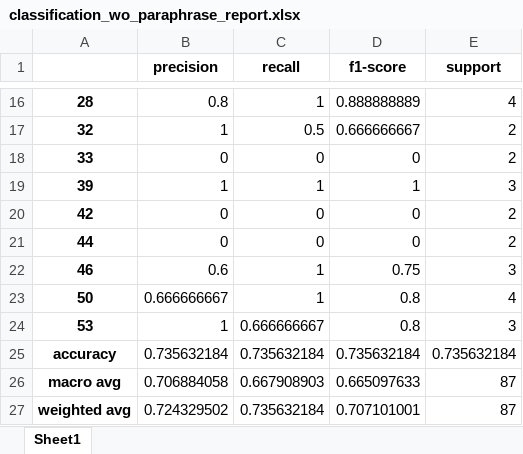
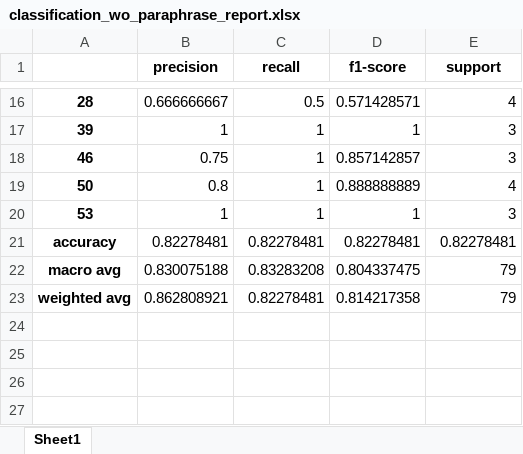
Before and after one commit to Chaeguevara/Text2Geo-flow, an Excel workbook: textToOps/data/processed/raw/classification_wo_paraphrase_report.xlsx, sheet Sheet1, drawn as a sheet; only a part is shown, gaps mark what is left out; values as stored, in another font and other column widths than the file's, no borders; removed rows and columns are numbered as before the commit, all else as after; the diff covers the shown part only; the diff names each change by its address in the sheet, - before the commit and + after, or states it on an @@ line.

```diff
--- a/textToOps/data/processed/raw/classification_wo_paraphrase_report.xlsx (sheet Sheet1)
+++ b/textToOps/data/processed/raw/classification_wo_paraphrase_report.xlsx (sheet Sheet1)
-B16 (precision): 0.8
+B16 (precision): 0.666666667
-C16 (recall): 1
+C16 (recall): 0.5
-D16 (f1-score): 0.888888889
+D16 (f1-score): 0.571428571
-row 17: 32 | 1 | 0.5 | 0.666666667 | 2
-row 18: 33 | 0 | 0 | 0 | 2
-row 20: 42 | 0 | 0 | 0 | 2
-row 21: 44 | 0 | 0 | 0 | 2
-B18 (precision): 0.6
+B18 (precision): 0.75
-D18 (f1-score): 0.75
+D18 (f1-score): 0.857142857
-B19 (precision): 0.666666667
+B19 (precision): 0.8
-D19 (f1-score): 0.8
+D19 (f1-score): 0.888888889
-C20 (recall): 0.666666667
+C20 (recall): 1
-D20 (f1-score): 0.8
+D20 (f1-score): 1
-B21 (precision): 0.735632184
+B21 (precision): 0.82278481
-C21 (recall): 0.735632184
+C21 (recall): 0.82278481
-D21 (f1-score): 0.735632184
+D21 (f1-score): 0.82278481
-E21 (support): 0.735632184
+E21 (support): 0.82278481
-B22 (precision): 0.706884058
+B22 (precision): 0.830075188
-C22 (recall): 0.667908903
+C22 (recall): 0.83283208
-D22 (f1-score): 0.665097633
+D22 (f1-score): 0.804337475
-E22:E23 (support): 87
+E22:E23 (support): 79
-B23 (precision): 0.724329502
+B23 (precision): 0.862808921
-C23 (recall): 0.735632184
+C23 (recall): 0.82278481
-D23 (f1-score): 0.707101001
+D23 (f1-score): 0.814217358
```
Also changed, not shown: 31 edited cells elsewhere in this sheet, textToOps/data/input/train_test_eda.xlsx, textToOps/data/input/train_test_raw.xlsx, 31 other files.
